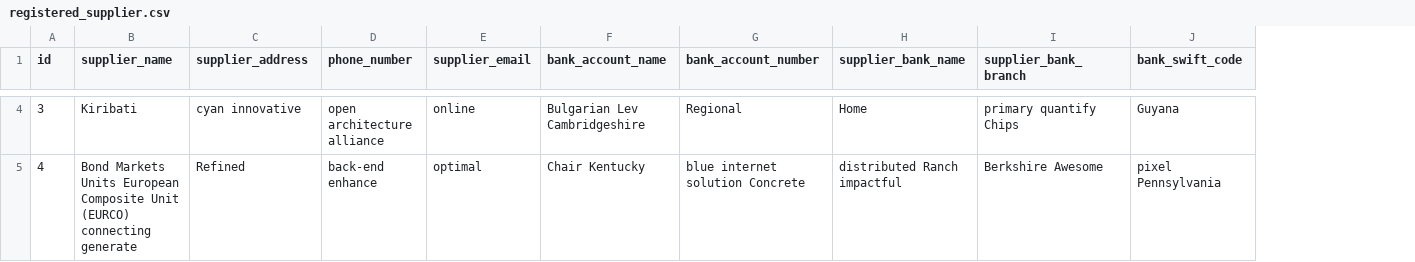
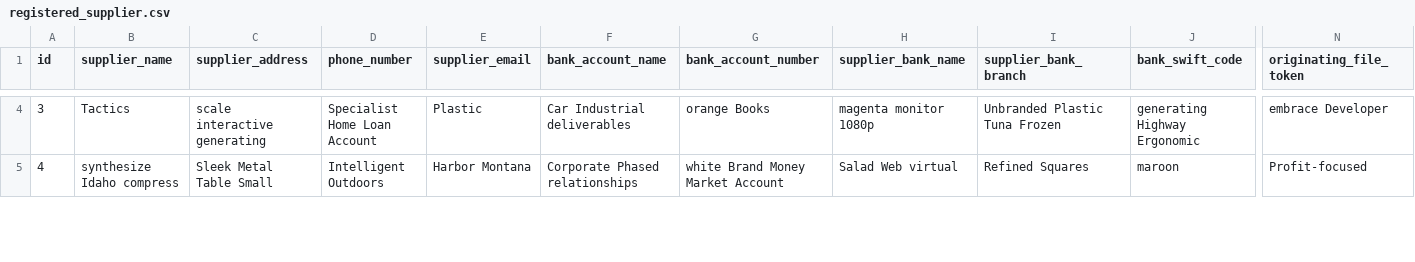
Before and after one commit to prepayments/preps, a CSV file: src/main/resources/config/liquibase/data/registered_supplier.csv, drawn as a sheet; only a part is shown, gaps mark what is left out; the diff covers the shown part only; the diff names each change by its address in the sheet, - before the commit and + after, or states it on an @@ line.

Commit message:
Add flags and fileToken fields registered-supplier

```diff
--- a/src/main/resources/config/liquibase/data/registered_supplier.csv
+++ b/src/main/resources/config/liquibase/data/registered_supplier.csv
+column N (originating_file_token), rows 4-5: embrace Developer | Profit-focused
-B4 (supplier_name): Kiribati
+B4 (supplier_name): Tactics
-C4 (supplier_address): cyan innovative
+C4 (supplier_address): scale interactive generating
-D4 (phone_number): open architecture alliance
+D4 (phone_number): Specialist Home Loan Account
-E4 (supplier_email): online
+E4 (supplier_email): Plastic
-F4 (bank_account_name): Bulgarian Lev Cambridgeshire
+F4 (bank_account_name): Car Industrial deliverables
-G4 (bank_account_number): Regional
+G4 (bank_account_number): orange Books
-H4 (supplier_bank_name): Home
+H4 (supplier_bank_name): magenta monitor 1080p
-I4 (supplier_bank_branch): primary quantify Chips
+I4 (supplier_bank_branch): Unbranded Plastic Tuna Frozen
-J4 (bank_swift_code): Guyana
+J4 (bank_swift_code): generating Highway Ergonomic
-B5 (supplier_name): Bond Markets Units European Composite Unit (EURCO) connecting generate
+B5 (supplier_name): synthesize Idaho compress
-C5 (supplier_address): Refined
+C5 (supplier_address): Sleek Metal Table Small
-D5 (phone_number): back-end enhance
+D5 (phone_number): Intelligent Outdoors
-E5 (supplier_email): optimal
+E5 (supplier_email): Harbor Montana
-F5 (bank_account_name): Chair Kentucky
+F5 (bank_account_name): Corporate Phased relationships
-G5 (bank_account_number): blue internet solution Concrete
+G5 (bank_account_number): white Brand Money Market Account
-H5 (supplier_bank_name): distributed Ranch impactful
+H5 (supplier_bank_name): Salad Web virtual
-I5 (supplier_bank_branch): Berkshire Awesome
+I5 (supplier_bank_branch): Refined Squares
-J5 (bank_swift_code): pixel Pennsylvania
+J5 (bank_swift_code): maroon
```
Also changed, not shown: 97 edited cells elsewhere in this file, 22 other files.
